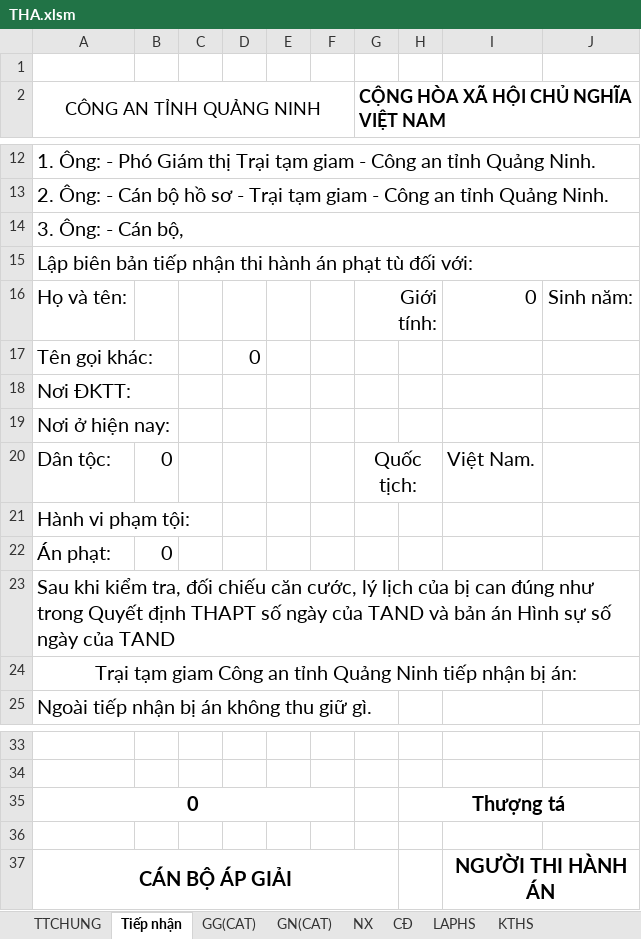
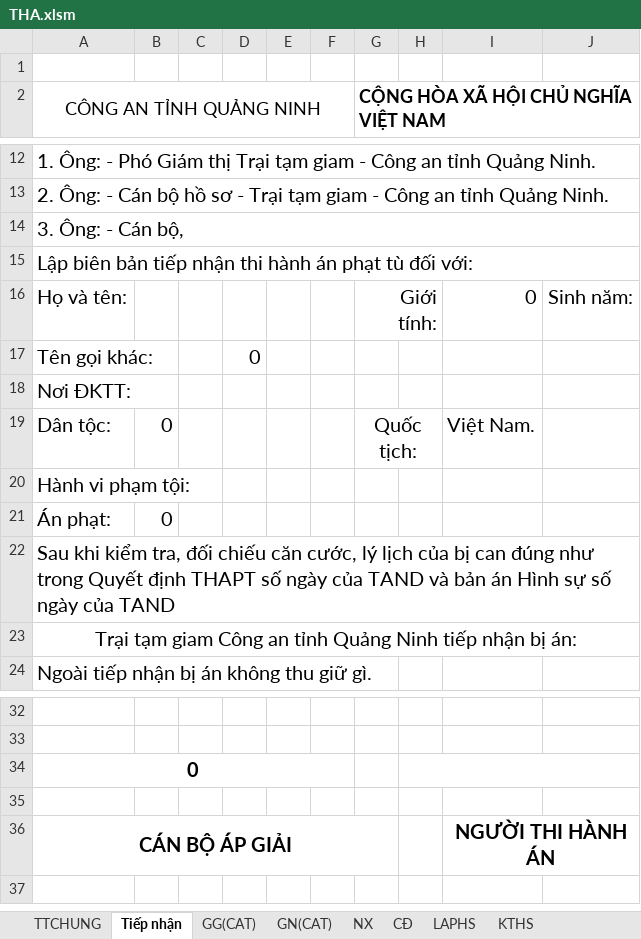
Before and after one commit to duongnga9617/qlgg-update, an Excel workbook: THA.xlsm, sheet Tiếp nhận, drawn as a sheet; only a part is shown, gaps mark what is left out; values as stored, in another font and other column widths than the file's, no borders; charts and pictures not drawn; removed rows and columns are numbered as before the commit, all else as after; the diff names each change by its address in the sheet, - before the commit and + after, or states it on an @@ line.

Commit message:
Add files via upload

```diff
--- a/THA.xlsm (sheet Tiếp nhận)
+++ b/THA.xlsm (sheet Tiếp nhận)
-row 19: Nơi ở hiện nay:
-H34: Thượng tá
+H34: (empty)
```
Also changed, not shown: sheet GG(CAT).
